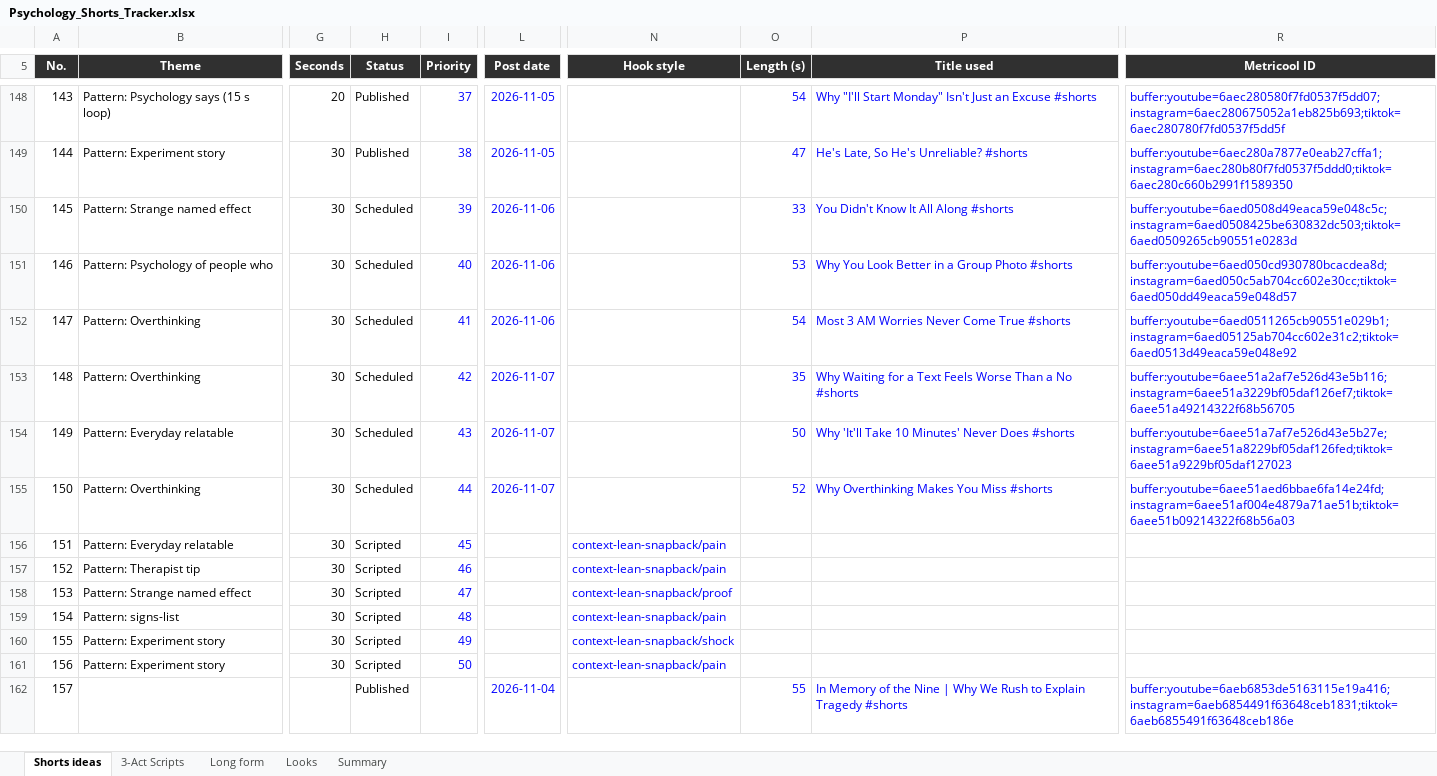
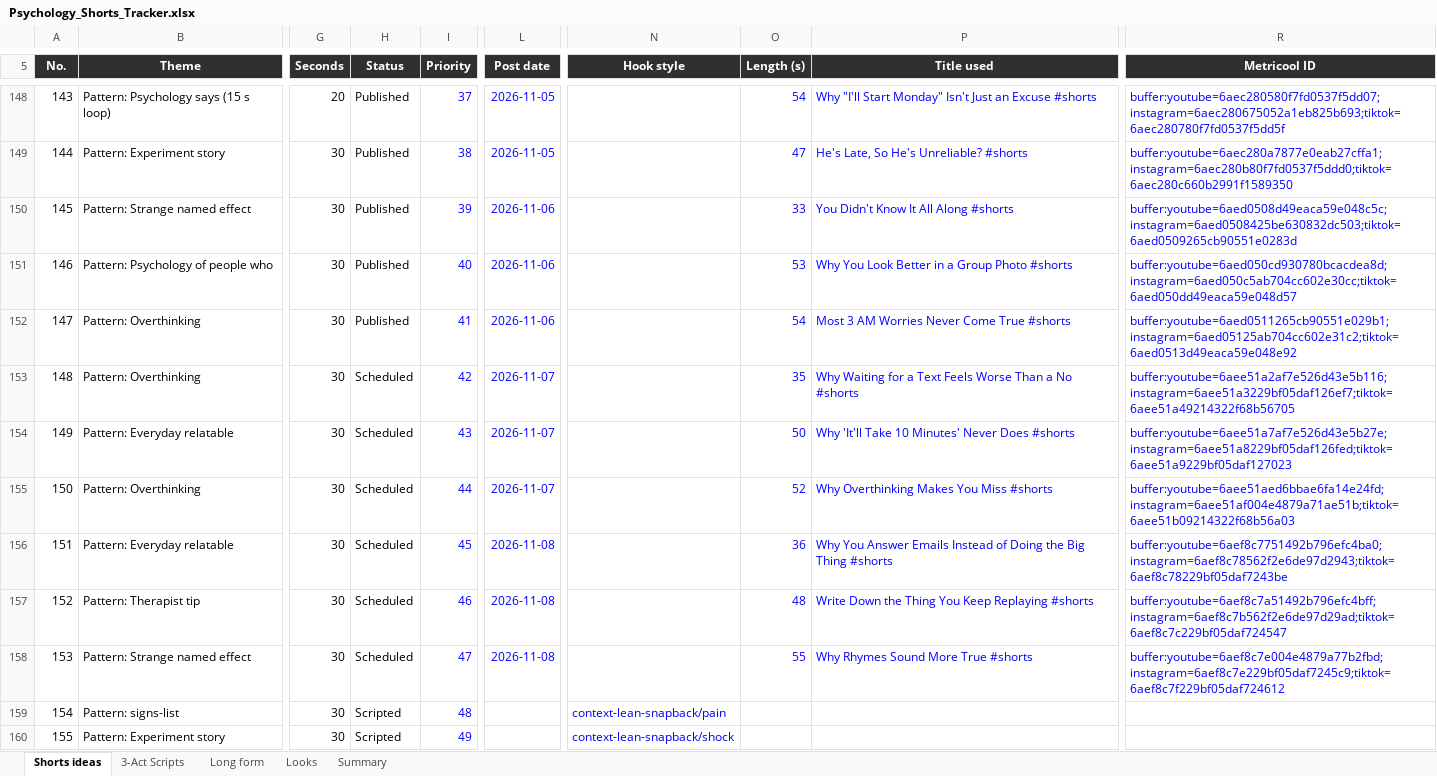
Before and after one commit to SamShark777/motion-as-code, an Excel workbook: shorts/Psychology_Shorts_Tracker.xlsx, sheet Shorts ideas, drawn as a sheet; only a part is shown, gaps mark what is left out; the shorter side is filled out with more unchanged rows; values as stored, in another font and other column widths than the file's, no borders; conditional formats and table styles not drawn; the diff names each change by its address in the sheet, - before the commit and + after, or states it on an @@ line.

Commit message:
ci: scheduled 2026-11-07

```diff
--- a/shorts/Psychology_Shorts_Tracker.xlsx (sheet Shorts ideas)
+++ b/shorts/Psychology_Shorts_Tracker.xlsx (sheet Shorts ideas)
-H150:H152 (Status): Scheduled
+H150:H152 (Status): Published
-H156:H158 (Status): Scripted
+H156:H158 (Status): Scheduled
-L156:L158 (Post date): (empty)
+L156:L158 (Post date): 2026-11-08
-N156:N157 (Hook style): context-lean-snapback/pain
+N156:N157 (Hook style): (empty)
-O156 (Length (s)): (empty)
+O156 (Length (s)): 36
-P156 (Title used): (empty)
+P156 (Title used): Why You Answer Emails Instead of Doing the Big Thing #shorts
-R156 (Metricool ID): (empty)
+R156 (Metricool ID): buffer:youtube=6aef8c7751492b796efc4ba0;instagram=6aef8c78562f2e6de97d2943;tiktok=6aef8c78229bf05daf7243be
-O157 (Length (s)): (empty)
+O157 (Length (s)): 48
-P157 (Title used): (empty)
+P157 (Title used): Write Down the Thing You Keep Replaying #shorts
-R157 (Metricool ID): (empty)
+R157 (Metricool ID): buffer:youtube=6aef8c7a51492b796efc4bff;instagram=6aef8c7b562f2e6de97d29ad;tiktok=6aef8c7c229bf05daf724547
-N158 (Hook style): context-lean-snapback/proof
+N158 (Hook style): (empty)
-O158 (Length (s)): (empty)
+O158 (Length (s)): 55
-P158 (Title used): (empty)
+P158 (Title used): Why Rhymes Sound More True #shorts
-R158 (Metricool ID): (empty)
+R158 (Metricool ID): buffer:youtube=6aef8c7e004e4879a77b2fbd;instagram=6aef8c7e229bf05daf7245c9;tiktok=6aef8c7f229bf05daf724612
```
Also changed, not shown: 5 other files.
